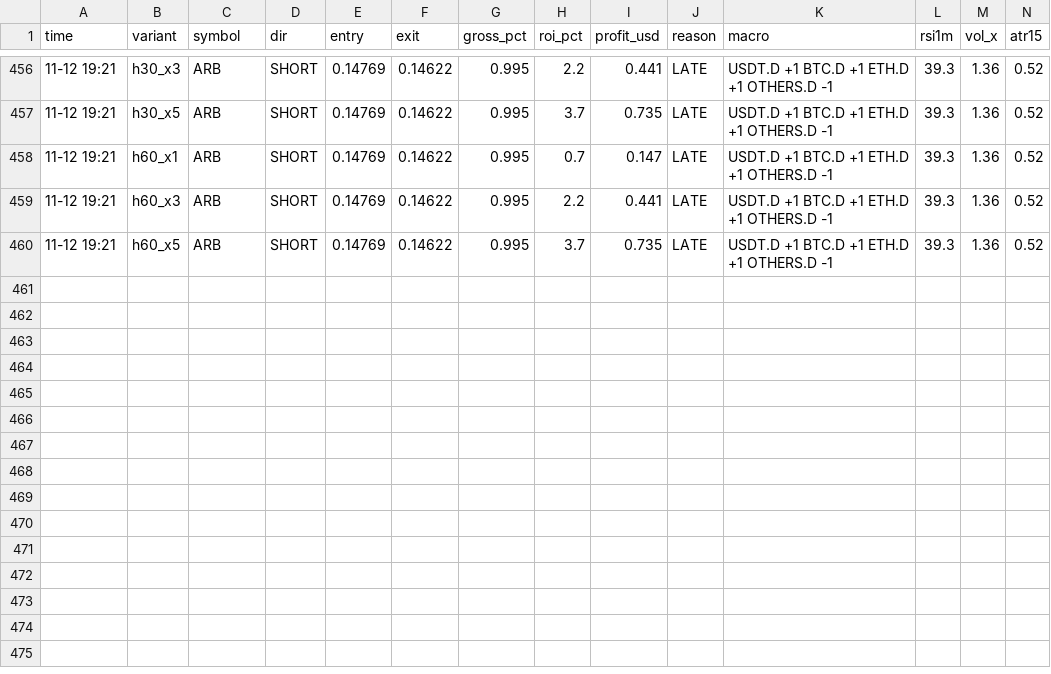
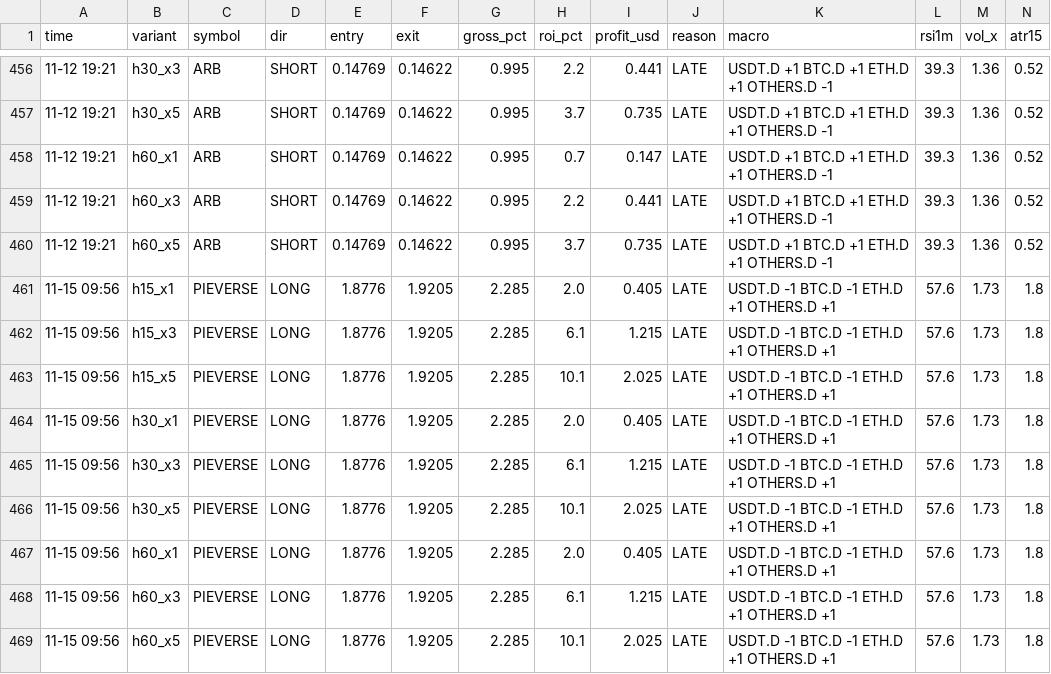
Before and after one commit to Ehsan2893/dombot.py, a CSV file: dom2_trades.csv, drawn as a sheet; only a part is shown, gaps mark what is left out; the diff names each change by its address in the sheet, - before the commit and + after, or states it on an @@ line.

```diff
--- a/dom2_trades.csv
+++ b/dom2_trades.csv
+row 461: 11-15 09:56 | h15_x1 | PIEVERSE | LONG | 1.8776 | 1.9205 | 2.285 | 2.0 | 0.405 | LATE | USDT.D -1 BTC.D -1 ETH.D +1 OTHERS.D +1 | 57.6 | 1.73 | 1.8
+row 462: 11-15 09:56 | h15_x3 | PIEVERSE | LONG | 1.8776 | 1.9205 | 2.285 | 6.1 | 1.215 | LATE | USDT.D -1 BTC.D -1 ETH.D +1 OTHERS.D +1 | 57.6 | 1.73 | 1.8
+row 463: 11-15 09:56 | h15_x5 | PIEVERSE | LONG | 1.8776 | 1.9205 | 2.285 | 10.1 | 2.025 | LATE | USDT.D -1 BTC.D -1 ETH.D +1 OTHERS.D +1 | 57.6 | 1.73 | 1.8
+row 464: 11-15 09:56 | h30_x1 | PIEVERSE | LONG | 1.8776 | 1.9205 | 2.285 | 2.0 | 0.405 | LATE | USDT.D -1 BTC.D -1 ETH.D +1 OTHERS.D +1 | 57.6 | 1.73 | 1.8
+row 465: 11-15 09:56 | h30_x3 | PIEVERSE | LONG | 1.8776 | 1.9205 | 2.285 | 6.1 | 1.215 | LATE | USDT.D -1 BTC.D -1 ETH.D +1 OTHERS.D +1 | 57.6 | 1.73 | 1.8
+row 466: 11-15 09:56 | h30_x5 | PIEVERSE | LONG | 1.8776 | 1.9205 | 2.285 | 10.1 | 2.025 | LATE | USDT.D -1 BTC.D -1 ETH.D +1 OTHERS.D +1 | 57.6 | 1.73 | 1.8
+row 467: 11-15 09:56 | h60_x1 | PIEVERSE | LONG | 1.8776 | 1.9205 | 2.285 | 2.0 | 0.405 | LATE | USDT.D -1 BTC.D -1 ETH.D +1 OTHERS.D +1 | 57.6 | 1.73 | 1.8
+row 468: 11-15 09:56 | h60_x3 | PIEVERSE | LONG | 1.8776 | 1.9205 | 2.285 | 6.1 | 1.215 | LATE | USDT.D -1 BTC.D -1 ETH.D +1 OTHERS.D +1 | 57.6 | 1.73 | 1.8
+row 469: 11-15 09:56 | h60_x5 | PIEVERSE | LONG | 1.8776 | 1.9205 | 2.285 | 10.1 | 2.025 | LATE | USDT.D -1 BTC.D -1 ETH.D +1 OTHERS.D +1 | 57.6 | 1.73 | 1.8
```
Also changed, not shown: 2 other files.
